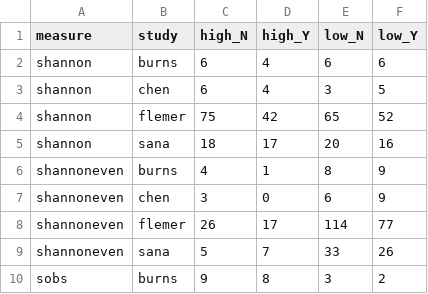
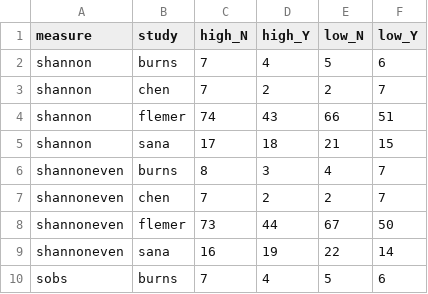
Before and after one commit to SchlossLab/Sze_CRCMetaAnalysis_mBio_2018, a CSV file: data/process/tables/alpha_group_counts_unmatched_tissue_summary.csv, drawn as a sheet; only a part is shown; the diff covers the shown part only.

```diff
--- a/data/process/tables/alpha_group_counts_unmatched_tissue_summary.csv
+++ b/data/process/tables/alpha_group_counts_unmatched_tissue_summary.csv
@@ -1,10 +1,10 @@
 measure,study,high_N,high_Y,low_N,low_Y
-shannon,burns,6,4,6,6
-shannon,chen,6,4,3,5
-shannon,flemer,75,42,65,52
-shannon,sana,18,17,20,16
-shannoneven,burns,4,1,8,9
-shannoneven,chen,3,0,6,9
-shannoneven,flemer,26,17,114,77
-shannoneven,sana,5,7,33,26
-sobs,burns,9,8,3,2
+shannon,burns,7,4,5,6
+shannon,chen,7,2,2,7
+shannon,flemer,74,43,66,51
+shannon,sana,17,18,21,15
+shannoneven,burns,8,3,4,7
+shannoneven,chen,7,2,2,7
+shannoneven,flemer,73,44,67,50
+shannoneven,sana,16,19,22,14
+sobs,burns,7,4,5,6
```
Also changed, not shown: 12 edited cells elsewhere in this file, data/process/tables/alpha_RR_ind_tissue_results.csv, data/process/tables/alpha_RR_ind_unmatched_tissue_results.csv, 6 other files.
